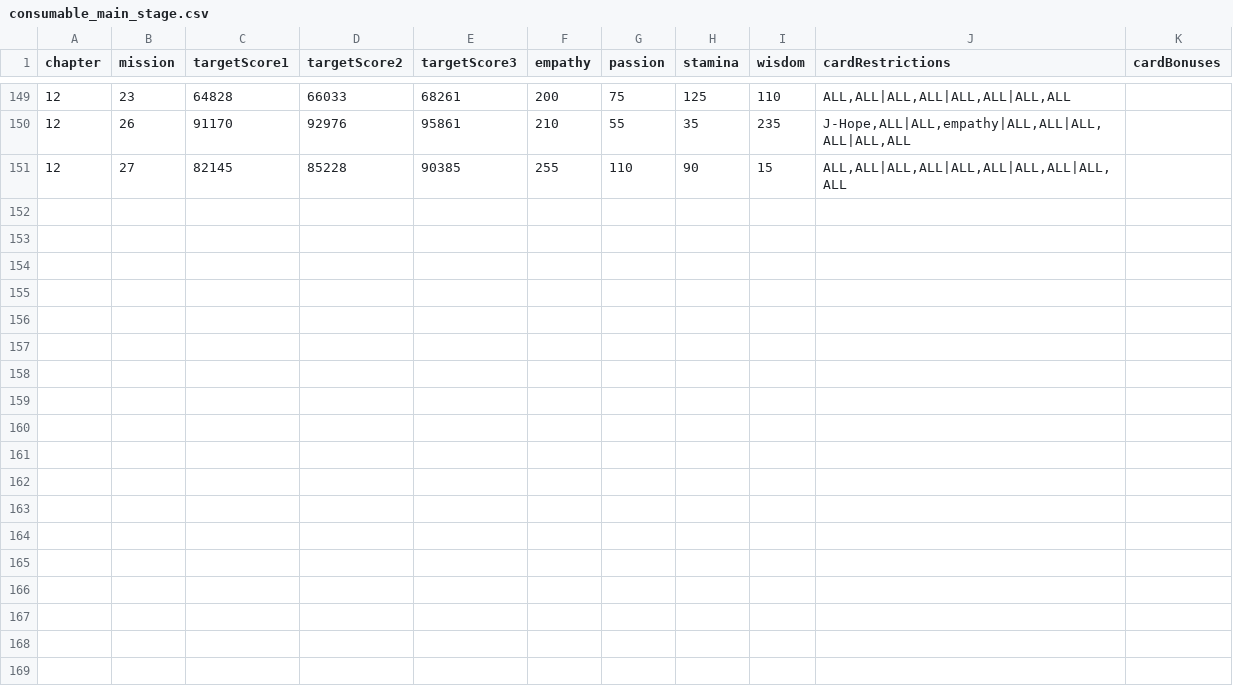
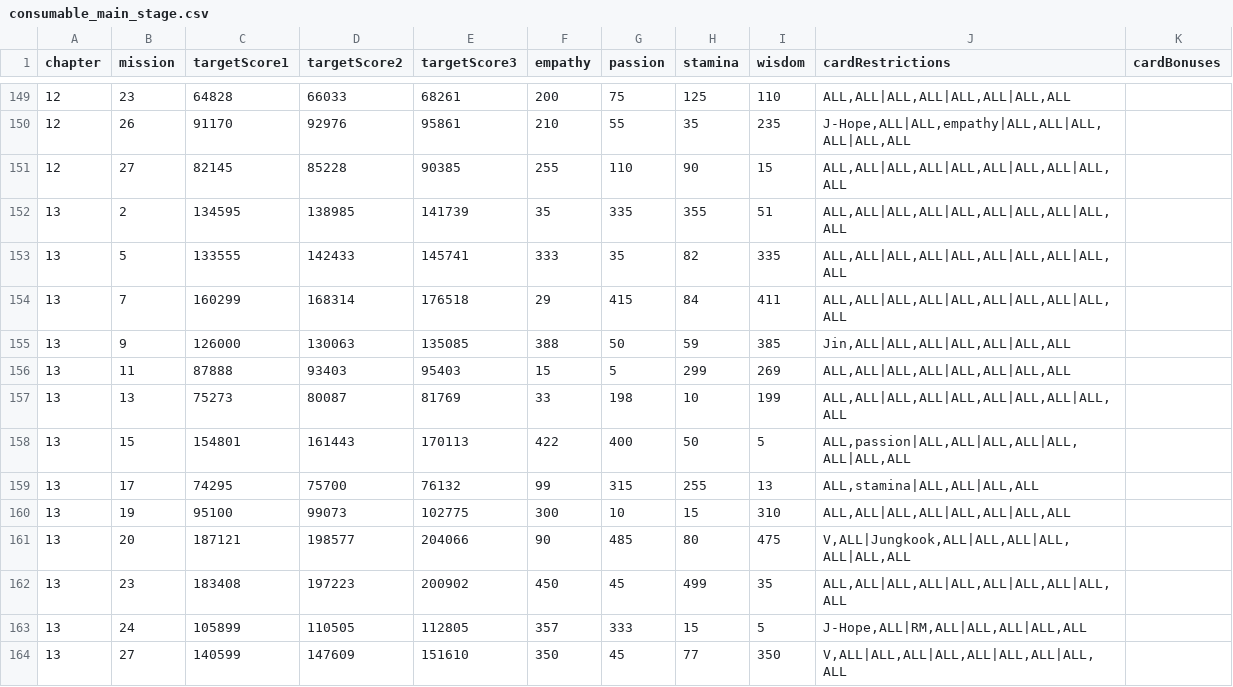
Before and after one commit to inggy/bts-world-data-extractor, a CSV file: output/consumable_main_stage.csv, drawn as a sheet; only a part is shown, gaps mark what is left out; the diff names each change by its address in the sheet, - before the commit and + after, or states it on an @@ line.

```diff
--- a/output/consumable_main_stage.csv
+++ b/output/consumable_main_stage.csv
+row 152: 13 | 2 | 134595 | 138985 | 141739 | 35 | 335 | 355 | 51 | ALL,ALL|ALL,ALL|ALL,ALL|ALL,ALL|ALL,ALL
+row 153: 13 | 5 | 133555 | 142433 | 145741 | 333 | 35 | 82 | 335 | ALL,ALL|ALL,ALL|ALL,ALL|ALL,ALL|ALL,ALL
+row 154: 13 | 7 | 160299 | 168314 | 176518 | 29 | 415 | 84 | 411 | ALL,ALL|ALL,ALL|ALL,ALL|ALL,ALL|ALL,ALL
+row 155: 13 | 9 | 126000 | 130063 | 135085 | 388 | 50 | 59 | 385 | Jin,ALL|ALL,ALL|ALL,ALL|ALL,ALL
+row 156: 13 | 11 | 87888 | 93403 | 95403 | 15 | 5 | 299 | 269 | ALL,ALL|ALL,ALL|ALL,ALL|ALL,ALL
+row 157: 13 | 13 | 75273 | 80087 | 81769 | 33 | 198 | 10 | 199 | ALL,ALL|ALL,ALL|ALL,ALL|ALL,ALL|ALL,ALL
+row 158: 13 | 15 | 154801 | 161443 | 170113 | 422 | 400 | 50 | 5 | ALL,passion|ALL,ALL|ALL,ALL|ALL,ALL|ALL,ALL
+row 159: 13 | 17 | 74295 | 75700 | 76132 | 99 | 315 | 255 | 13 | ALL,stamina|ALL,ALL|ALL,ALL
+row 160: 13 | 19 | 95100 | 99073 | 102775 | 300 | 10 | 15 | 310 | ALL,ALL|ALL,ALL|ALL,ALL|ALL,ALL
+row 161: 13 | 20 | 187121 | 198577 | 204066 | 90 | 485 | 80 | 475 | V,ALL|Jungkook,ALL|ALL,ALL|ALL,ALL|ALL,ALL
+row 162: 13 | 23 | 183408 | 197223 | 200902 | 450 | 45 | 499 | 35 | ALL,ALL|ALL,ALL|ALL,ALL|ALL,ALL|ALL,ALL
+row 163: 13 | 24 | 105899 | 110505 | 112805 | 357 | 333 | 15 | 5 | J-Hope,ALL|RM,ALL|ALL,ALL|ALL,ALL
+row 164: 13 | 27 | 140599 | 147609 | 151610 | 350 | 45 | 77 | 350 | V,ALL|ALL,ALL|ALL,ALL|ALL,ALL|ALL,ALL
```
Also changed, not shown: output/consumable_cards.csv, output/consumable_main_stage_reward.csv, 14 other files.
